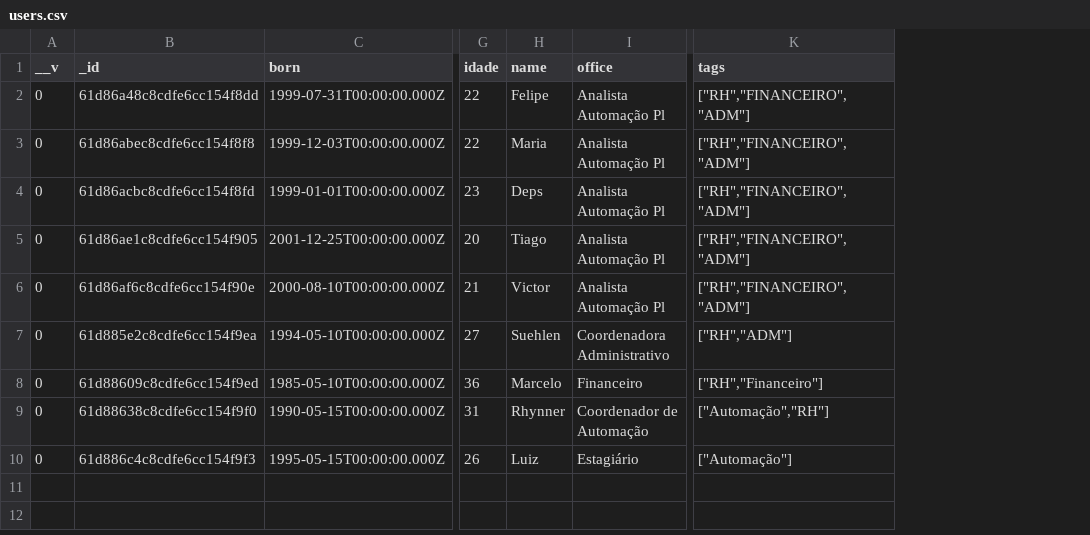
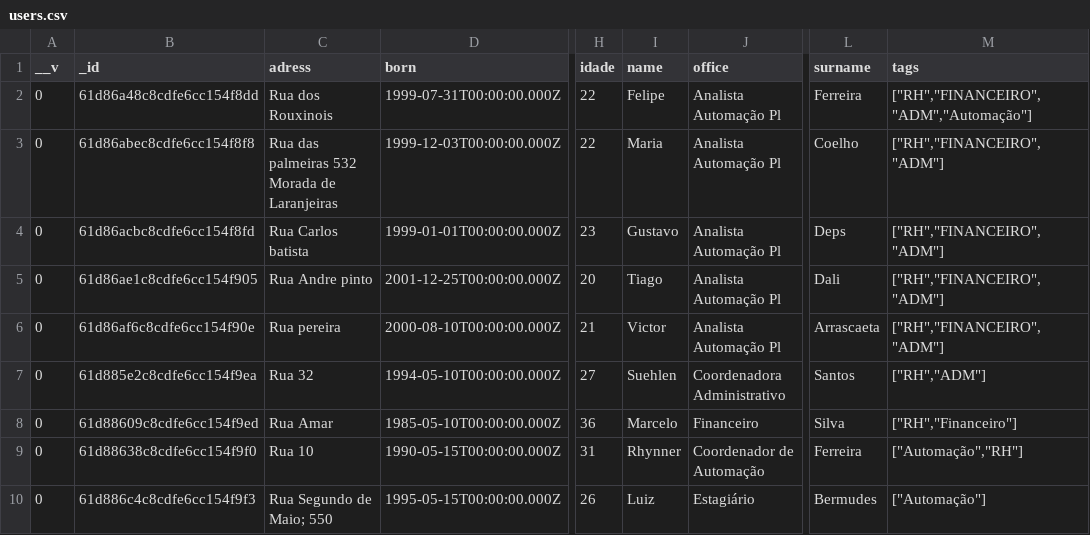
Before and after one commit to Delarmelina/AutvixOld, a CSV file: databasebkp/users.csv, drawn as a sheet; only a part is shown, gaps mark what is left out; addresses are those after the commit; the diff names each change by its address in the sheet, - before the commit and + after, or states it on an @@ line.

Commit message:
Update user e inicio do create new user

```diff
--- a/databasebkp/users.csv
+++ b/databasebkp/users.csv
+column C (adress), rows 2-10: Rua dos Rouxinois | Rua das palmeiras 532 Morada de Laranjeiras | Rua Carlos batista | Rua Andre pinto | Rua pereira | Rua 32 | Rua Amar | Rua 10 | Rua Segundo de Maio; 550
+column L (surname), rows 2-10: Ferreira | Coelho | Deps | Dali | Arrascaeta | Santos | Silva | Ferreira | Bermudes
-M2 (tags): ["RH","FINANCEIRO","ADM"]
+M2 (tags): ["RH","FINANCEIRO","ADM","Automação"]
-I4 (name): Deps
+I4 (name): Gustavo
```
Also changed, not shown: 13 other files.
